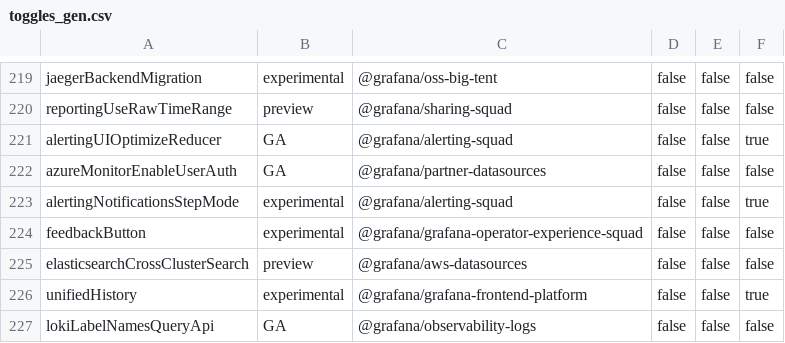
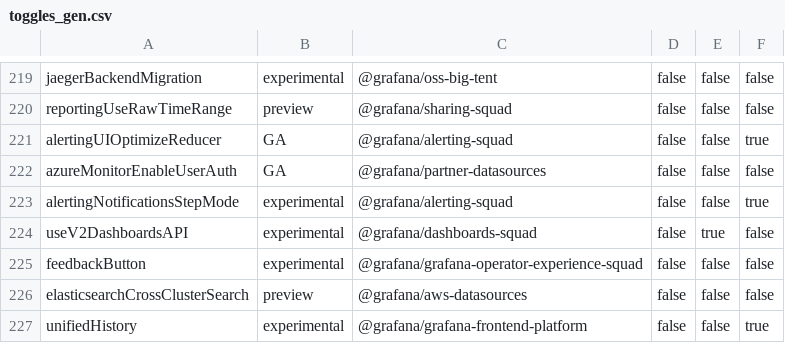
Before and after one commit to hanzoai/dashboards, a CSV file: pkg/services/featuremgmt/toggles_gen.csv, drawn as a sheet; only a part is shown, gaps mark what is left out; the shorter side is filled out with more unchanged rows; the diff names each change by its address in the sheet, - before the commit and + after, or states it on an @@ line.

Commit message:
Dashboard API versions handling (#96666)
* structure apic

* API versioning proposal

* Make api service independent from version

* Update v2

* Fix public dashboards page test

* Uncomment reload dashboard feature code

* Revert

* Betterer

* Fix imports

* useV2DashboardsAPI feature toggle

* POC/v2 schema: Add v1<-> v2 transformers (#97058)

* Make dshboard access interface more precise

* Add first pass for schema v1<->v2 transformers

* Update response transformer test

* Import fixes

* Manage dashboards validation: Handle v2 schema

* Handle new dashboard with v2

* Fix tests

* Move dashboard is folder error handling to legacy API implementation

* Add tests for dashboard api client

* betterer

* Use dashboard DTO when capturing dashbaord impression

* prettier

* Dashboard API: resolve folder metadata

* Add tests for resolving folder metadata

* Fix DashboardPicker

* Renames and nits

* POC Alternative Suggestion for  Dashboard API versions handling (#97789)

* Add transitional_dashboard_api, reset components that are not ready for v2 schema, and start working on migrating
DashboardPicker to use v2 schema

* reset DashboardScenePageStateManager

* Improve logic in transitional api, also remove isDashboardResource checks from components

* REmove transitional_dashboard_api and apply PR feedback

* Apply PR feedback, use 'v2' as a parameter and remove unnecesary if

* Fix tests

* Adding missing comments from original PR and also changing order to improve diffing in github :)

* update betterer

* fix prettier

* Add tests for DashboardPicker

* Do not use unified alerting mocks

* Fix unused type in dashboard test

* Improve comments in DahboardPicker

* Update folder validation fn

* Validation update

* Update legacy api test

* Lint

---------

Co-authored-by: alexandra vargas <alexa1866@gmail.com>
Co-authored-by: Alexa V <239999+axelavargas@users.noreply.github.com>
Co-authored-by: Ivan Ortega <ivanortegaalba@gmail.com>

```diff
--- a/pkg/services/featuremgmt/toggles_gen.csv
+++ b/pkg/services/featuremgmt/toggles_gen.csv
+row 224: useV2DashboardsAPI | experimental | @grafana/dashboards-squad | false | true | false
```
Also changed, not shown: 29 other files.
